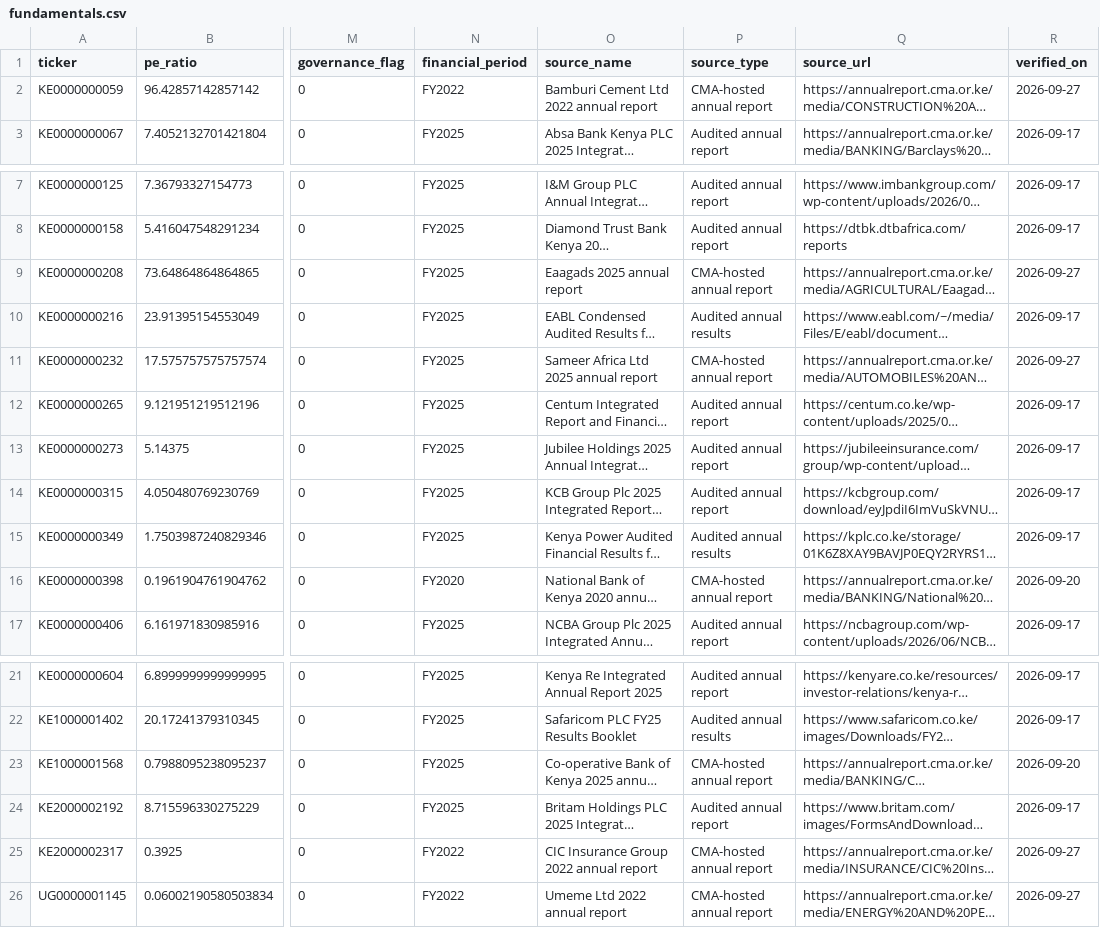
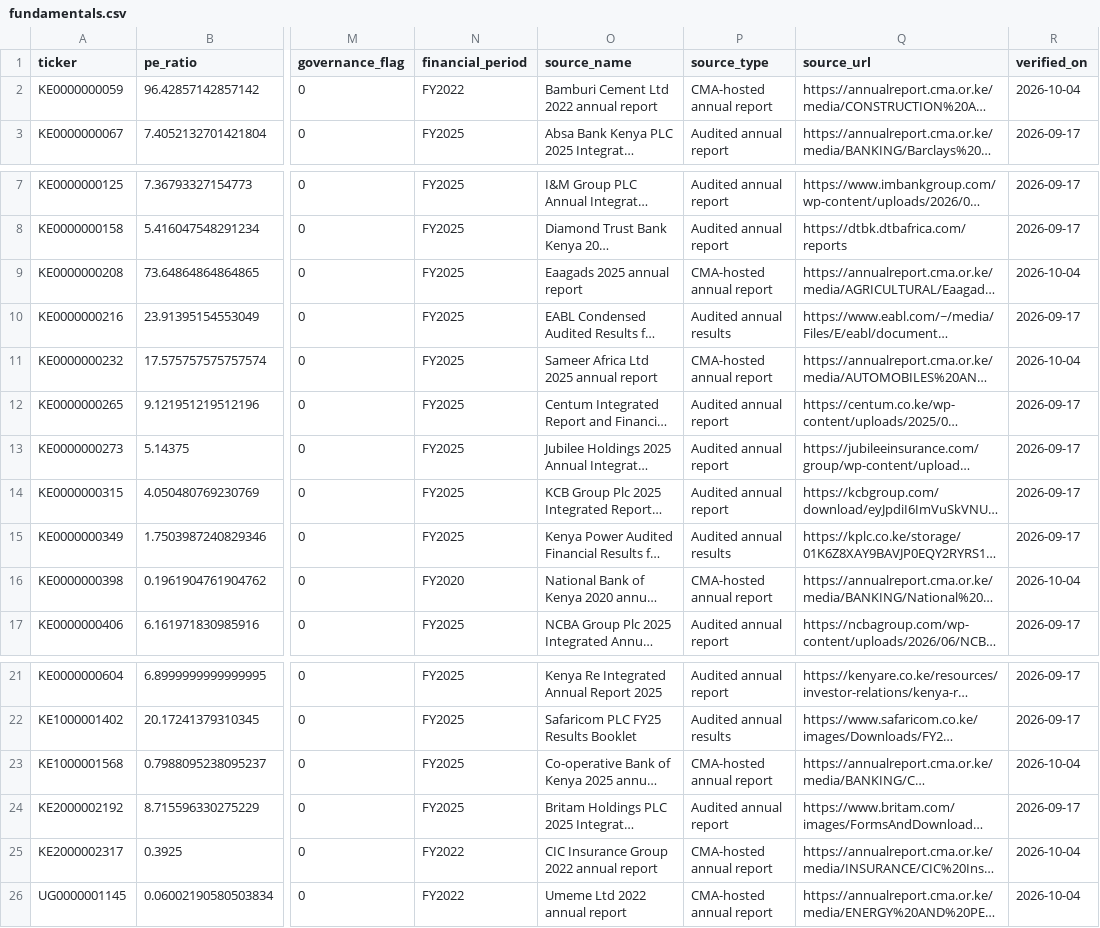
Before and after one commit to BasilOkoth/nse-insight, a CSV file: data/fundamentals.csv, drawn as a sheet; only a part is shown, gaps mark what is left out; long unchanged cells end in …; the diff names each change by its address in the sheet, - before the commit and + after, or states it on an @@ line.

```diff
--- a/data/fundamentals.csv
+++ b/data/fundamentals.csv
-R2 (verified_on): 2026-09-27
+R2 (verified_on): 2026-10-04
-R9 (verified_on): 2026-09-27
+R9 (verified_on): 2026-10-04
-R11 (verified_on): 2026-09-27
+R11 (verified_on): 2026-10-04
-R16 (verified_on): 2026-09-20
+R16 (verified_on): 2026-10-04
-R23 (verified_on): 2026-09-20
+R23 (verified_on): 2026-10-04
-R25:R26 (verified_on): 2026-09-27
+R25:R26 (verified_on): 2026-10-04
```
Also changed, not shown: data/fundamental_sources.csv, data/fundamentals_raw.csv, 1 other file.
